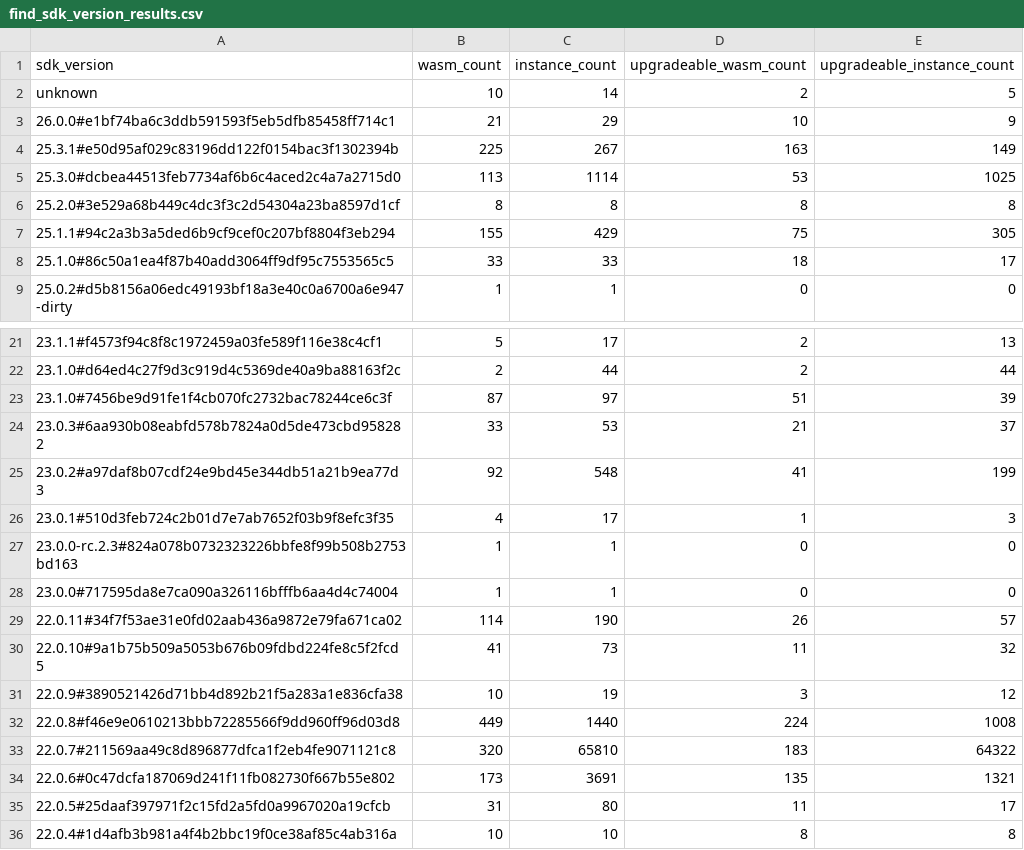
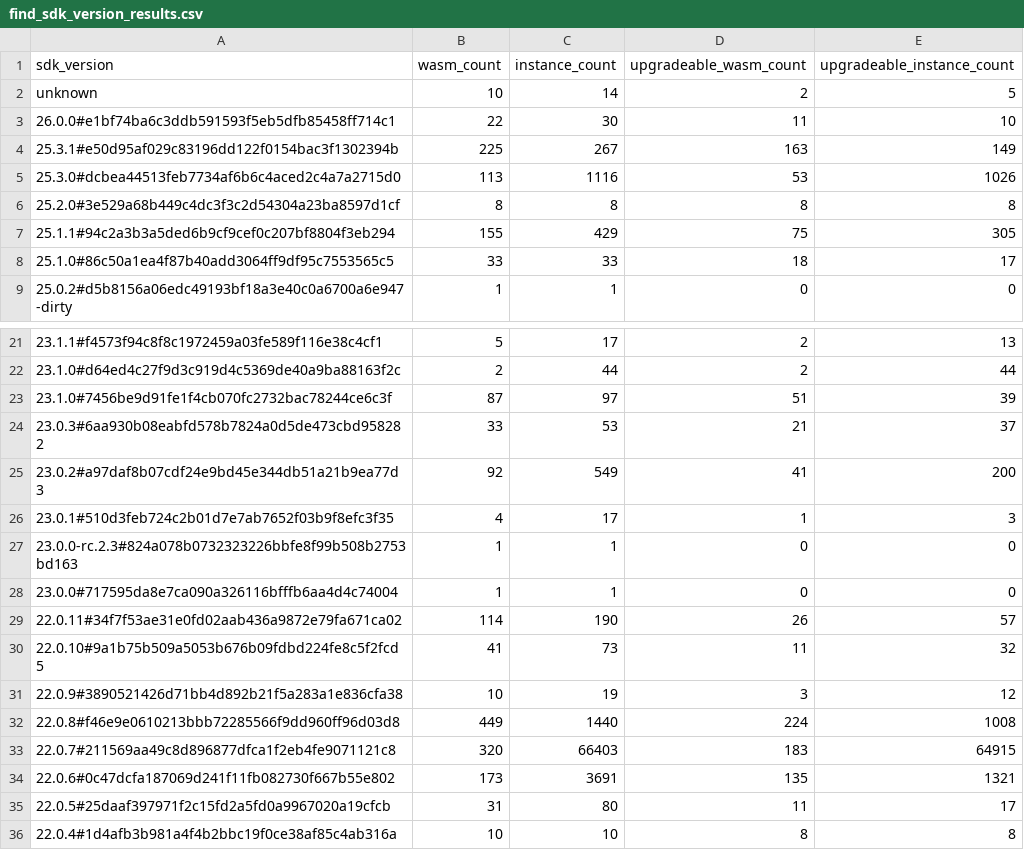
Before and after one commit to stellar-experimental/contract-wasms, a CSV file: analysis/find_sdk_version_results.csv, drawn as a sheet; only a part is shown, gaps mark what is left out.

```diff
--- a/analysis/find_sdk_version_results.csv
+++ b/analysis/find_sdk_version_results.csv
@@ -2,5 +2,5 @@ sdk_version,wasm_count,instance_count,upgradeable_wasm_count,upgradeable_instanc
 unknown,10,14,2,5
-26.0.0#e1bf74ba6c3ddb591593f5eb5dfb85458ff714c1,21,29,10,9
+26.0.0#e1bf74ba6c3ddb591593f5eb5dfb85458ff714c1,22,30,11,10
 25.3.1#e50d95af029c83196dd122f0154bac3f1302394b,225,267,163,149
-25.3.0#dcbea44513feb7734af6b6c4aced2c4a7a2715d0,113,1114,53,1025
+25.3.0#dcbea44513feb7734af6b6c4aced2c4a7a2715d0,113,1116,53,1026
 25.2.0#3e529a68b449c4dc3f3c2d54304a23ba8597d1cf,8,8,8,8
@@ -24,3 +24,3 @@ unknown,10,14,2,5
 23.0.3#6aa930b08eabfd578b7824a0d5de473cbd958282,33,53,21,37
-23.0.2#a97daf8b07cdf24e9bd45e344db51a21b9ea77d3,92,548,41,199
+23.0.2#a97daf8b07cdf24e9bd45e344db51a21b9ea77d3,92,549,41,200
 23.0.1#510d3feb724c2b01d7e7ab7652f03b9f8efc3f35,4,17,1,3
@@ -32,3 +32,3 @@ unknown,10,14,2,5
 22.0.8#f46e9e0610213bbb72285566f9dd960ff96d03d8,449,1440,224,1008
-22.0.7#211569aa49c8d896877dfca1f2eb4fe9071121c8,320,65810,183,64322
+22.0.7#211569aa49c8d896877dfca1f2eb4fe9071121c8,320,66403,183,64915
 22.0.6#0c47dcfa187069d241f11fb082730f667b55e802,173,3691,135,1321
```
Also changed, not shown: analysis/count_instances_per_wasm.csv, analysis/dupe-code.csv, 19 other files.
